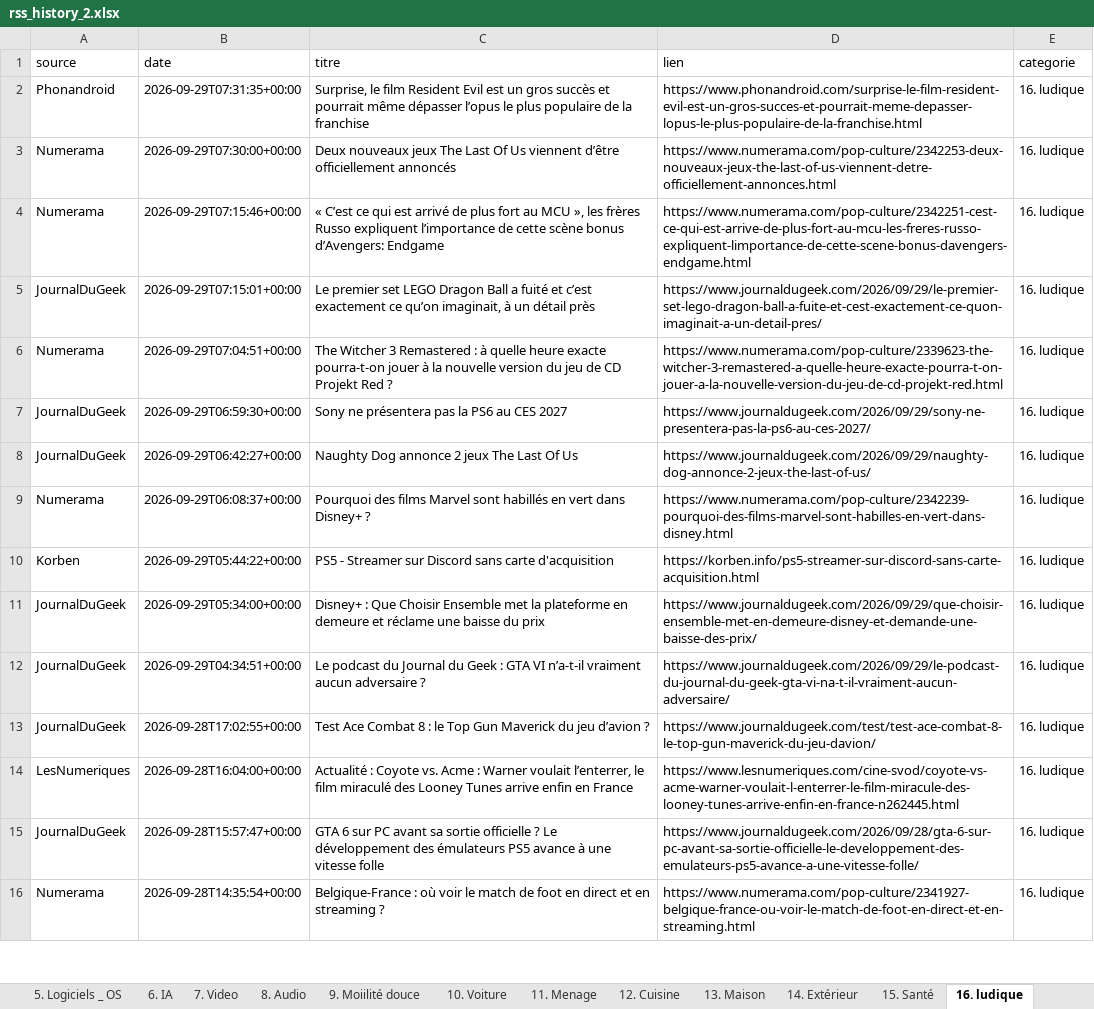
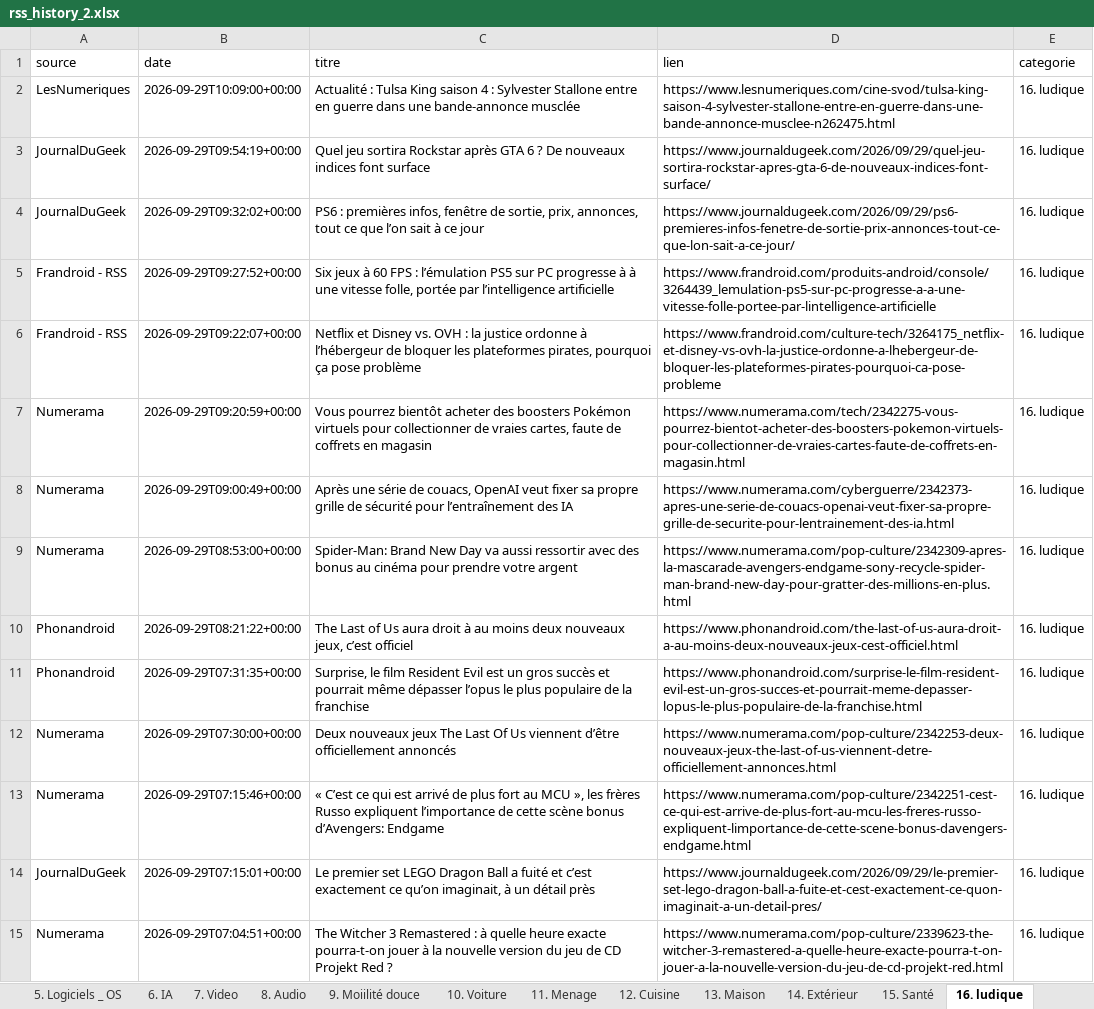
Before and after one commit to djhadef-star/rss-categories, an Excel workbook: output/rss_history_2.xlsx, sheet 16. ludique, drawn as a sheet; only a part is shown; the shorter side is filled out with more unchanged rows; values as stored, in another font and other column widths than the file's, no borders; the diff names each change by its address in the sheet, - before the commit and + after, or states it on an @@ line.

```diff
--- a/output/rss_history_2.xlsx (sheet 16. ludique)
+++ b/output/rss_history_2.xlsx (sheet 16. ludique)
+row 2: LesNumeriques | 2026-09-29T10:09:00+00:00 | Actualité : Tulsa King saison 4 : Sylvester Stallone entre en guerre dans une bande-annonce musclée | https://www.lesnumeriques.com/cine-svod/tulsa-king-saison-4-sylvester-stallone-entre-en-guerre-dans-une-bande-annonce-musclee-n262475.html | 16. ludique
+row 3: JournalDuGeek | 2026-09-29T09:54:19+00:00 | Quel jeu sortira Rockstar après GTA 6 ? De nouveaux indices font surface | https://www.journaldugeek.com/2026/09/29/quel-jeu-sortira-rockstar-apres-gta-6-de-nouveaux-indices-font-surface/ | 16. ludique
+row 4: JournalDuGeek | 2026-09-29T09:32:02+00:00 | PS6 : premières infos, fenêtre de sortie, prix, annonces, tout ce que l’on sait à ce jour | https://www.journaldugeek.com/2026/09/29/ps6-premieres-infos-fenetre-de-sortie-prix-annonces-tout-ce-que-lon-sait-a-ce-jour/ | 16. ludique
+row 5: Frandroid - RSS | 2026-09-29T09:27:52+00:00 | Six jeux à 60 FPS : l’émulation PS5 sur PC progresse à à une vitesse folle, portée par l’intelligence artificielle | https://www.frandroid.com/produits-android/console/3264439_lemulation-ps5-sur-pc-progresse-a-a-une-vitesse-folle-portee-par-lintelligence-artificielle | 16. ludique
+row 6: Frandroid - RSS | 2026-09-29T09:22:07+00:00 | Netflix et Disney vs. OVH : la justice ordonne à l’hébergeur de bloquer les plateformes pirates, pourquoi ça pose problème | https://www.frandroid.com/culture-tech/3264175_netflix-et-disney-vs-ovh-la-justice-ordonne-a-lhebergeur-de-bloquer-les-plateformes-pirates-pourquoi-ca-pose-probleme | 16. ludique
+row 7: Numerama | 2026-09-29T09:20:59+00:00 | Vous pourrez bientôt acheter des boosters Pokémon virtuels pour collectionner de vraies cartes, faute de coffrets en magasin | https://www.numerama.com/tech/2342275-vous-pourrez-bientot-acheter-des-boosters-pokemon-virtuels-pour-collectionner-de-vraies-cartes-faute-de-coffrets-en-magasin.html | 16. ludique
+row 8: Numerama | 2026-09-29T09:00:49+00:00 | Après une série de couacs, OpenAI veut fixer sa propre grille de sécurité pour l’entraînement des IA | https://www.numerama.com/cyberguerre/2342373-apres-une-serie-de-couacs-openai-veut-fixer-sa-propre-grille-de-securite-pour-lentrainement-des-ia.html | 16. ludique
+row 9: Numerama | 2026-09-29T08:53:00+00:00 | Spider-Man: Brand New Day va aussi ressortir avec des bonus au cinéma pour prendre votre argent | https://www.numerama.com/pop-culture/2342309-apres-la-mascarade-avengers-endgame-sony-recycle-spider-man-brand-new-day-pour-gratter-des-millions-en-plus.html | 16. ludique
+row 10: Phonandroid | 2026-09-29T08:21:22+00:00 | The Last of Us aura droit à au moins deux nouveaux jeux, c’est officiel | https://www.phonandroid.com/the-last-of-us-aura-droit-a-au-moins-deux-nouveaux-jeux-cest-officiel.html | 16. ludique
```
Also changed, not shown: sheet Tous_les_articles, sheet 1. SMARTPHONE, sheet 6. IA, sheet 10. Voiture, sheet 20. Sponso, sheet NON_CLASSE, 12 more sheets, output/rss_history.xlsx, 2 other files.
